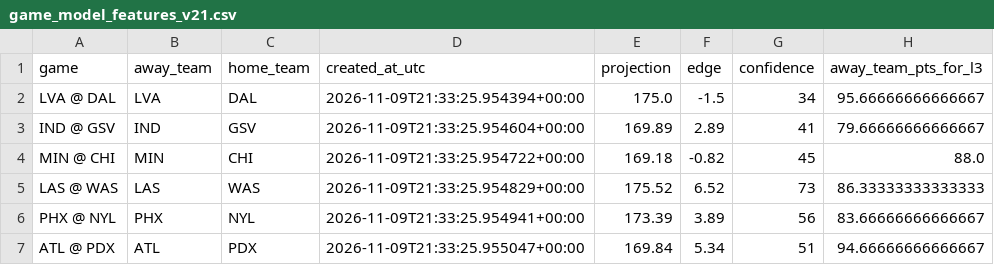
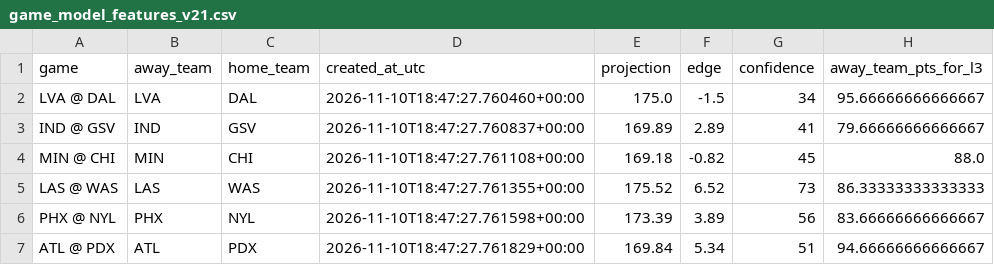
Before and after one commit to damoutinho11-art/wnba-edge-lab, a CSV file: wnba_outputs/game_model_features_v21.csv, drawn as a sheet; only a part is shown; the diff names each change by its address in the sheet, - before the commit and + after, or states it on an @@ line.

```diff
--- a/wnba_outputs/game_model_features_v21.csv
+++ b/wnba_outputs/game_model_features_v21.csv
-D2 (created_at_utc): 2026-11-09T21:33:25.954394+00:00
+D2 (created_at_utc): 2026-11-10T18:47:27.760460+00:00
-D3 (created_at_utc): 2026-11-09T21:33:25.954604+00:00
+D3 (created_at_utc): 2026-11-10T18:47:27.760837+00:00
-D4 (created_at_utc): 2026-11-09T21:33:25.954722+00:00
+D4 (created_at_utc): 2026-11-10T18:47:27.761108+00:00
-D5 (created_at_utc): 2026-11-09T21:33:25.954829+00:00
+D5 (created_at_utc): 2026-11-10T18:47:27.761355+00:00
-D6 (created_at_utc): 2026-11-09T21:33:25.954941+00:00
+D6 (created_at_utc): 2026-11-10T18:47:27.761598+00:00
-D7 (created_at_utc): 2026-11-09T21:33:25.955047+00:00
+D7 (created_at_utc): 2026-11-10T18:47:27.761829+00:00
```
Also changed, not shown: wnba_outputs/data_freshness_v20.csv, wnba_outputs/data_freshness_v21.csv, 37 other files.
